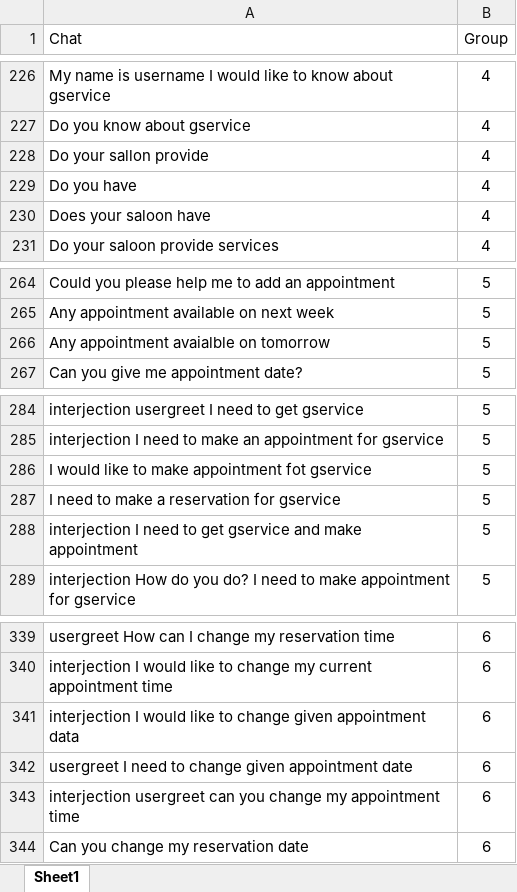
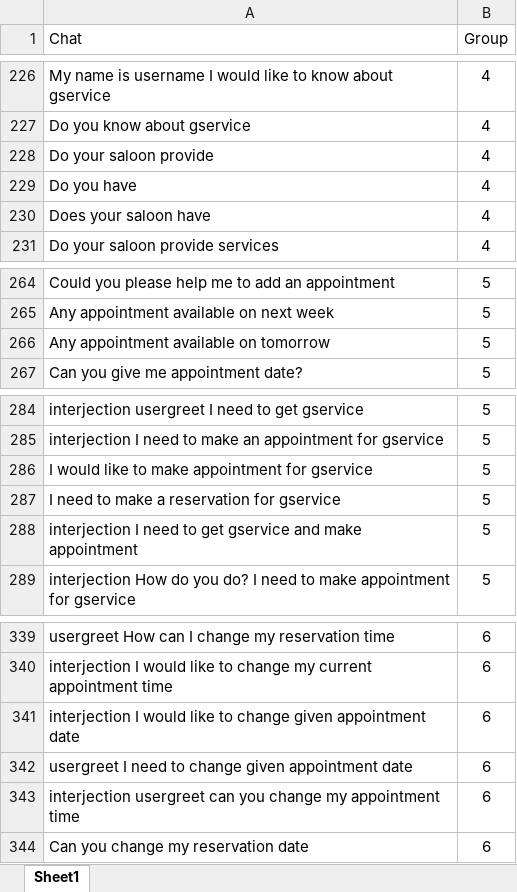
Before and after one commit to mudithsilva/text-mining, an Excel workbook: Final Project/UserChatData.xlsx, sheet Sheet1, drawn as a sheet; only a part is shown, gaps mark what is left out; values as stored, in another font and other column widths than the file's, no borders; the diff covers the shown part only; the diff names each change by its address in the sheet, - before the commit and + after, or states it on an @@ line.

Commit message:
Added Project Report - Data Part

```diff
--- a/Final Project/UserChatData.xlsx (sheet Sheet1)
+++ b/Final Project/UserChatData.xlsx (sheet Sheet1)
-A228 (Chat): Do your sallon provide
+A228 (Chat): Do your saloon provide
-A266 (Chat): Any appointment avaialble on tomorrow
+A266 (Chat): Any appointment available on tomorrow
-A286 (Chat): I would like to make appointment fot gservice
+A286 (Chat): I would like to make appointment for gservice
-A341 (Chat): …given appointment data
+A341 (Chat): …given appointment date
```
Also changed, not shown: 8 edited cells elsewhere in this sheet, 4 other files.
